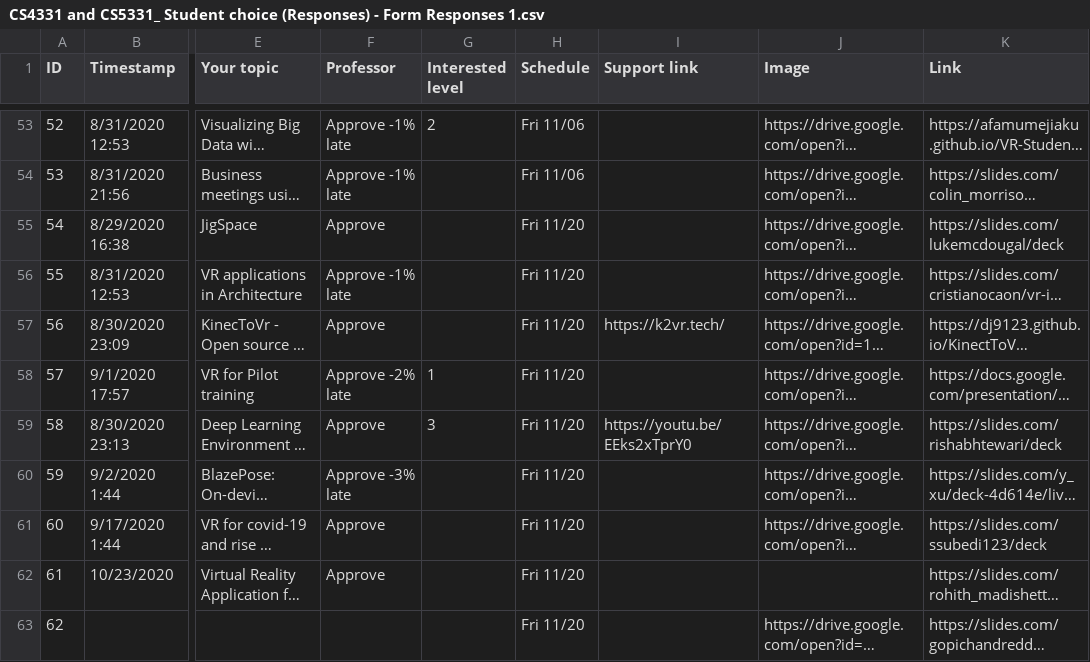
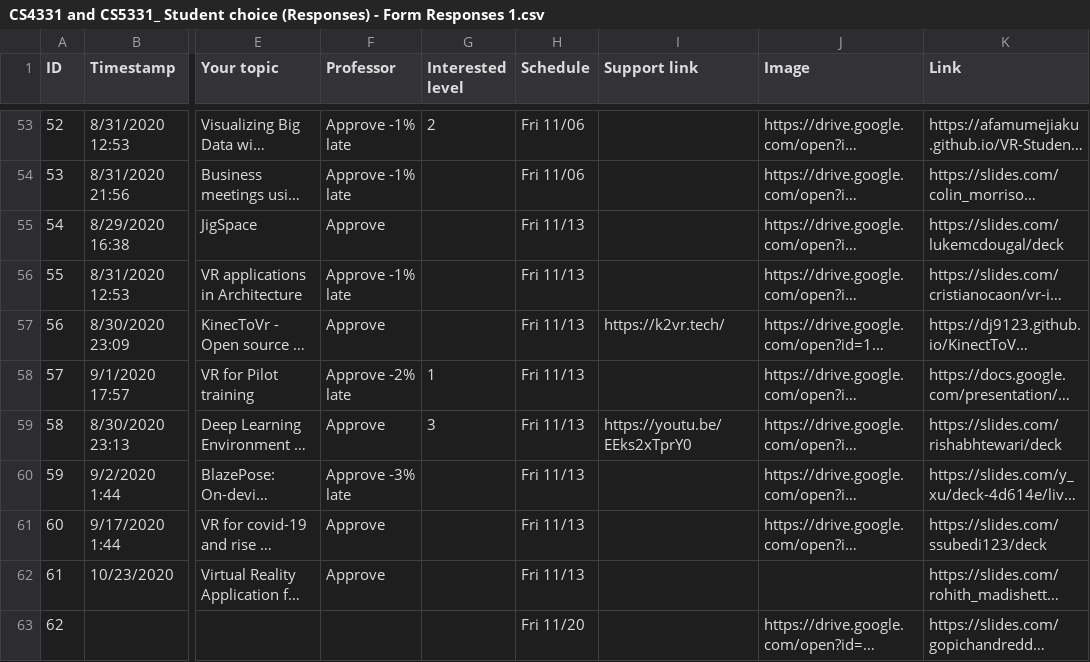
Before and after one commit to iDataVisualizationLab/CS5331-VirtualReality-Fall2020, a CSV file: StudentChoices/CS4331 and CS5331_ Student choice (Responses) - Form Responses 1.csv, drawn as a sheet; only a part is shown, gaps mark what is left out; long unchanged cells end in …; the diff names each change by its address in the sheet, - before the commit and + after, or states it on an @@ line.

Commit message:
Update CS4331 and CS5331_ Student choice (Responses) - Form Responses 1.csv

```diff
--- a/StudentChoices/CS4331 and CS5331_ Student choice (Responses) - Form Responses 1.csv
+++ b/StudentChoices/CS4331 and CS5331_ Student choice (Responses) - Form Responses 1.csv
-H55:H62 (Schedule): Fri 11/20
+H55:H62 (Schedule): Fri 11/13
```
